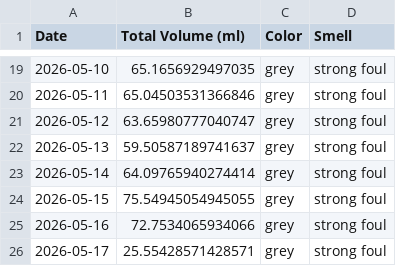
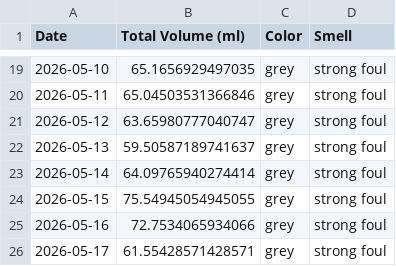
Before and after one commit to michaelyp/calculator, a CSV file: summary_table.csv, drawn as a sheet; only a part is shown, gaps mark what is left out.

```diff
--- a/summary_table.csv
+++ b/summary_table.csv
@@ -25,2 +25,2 @@ Date,Total Volume (ml),Color,Smell
 2026-05-16,72.7534065934066,grey,strong foul
-2026-05-17,25.55428571428571,grey,strong foul
+2026-05-17,61.55428571428571,grey,strong foul
```
